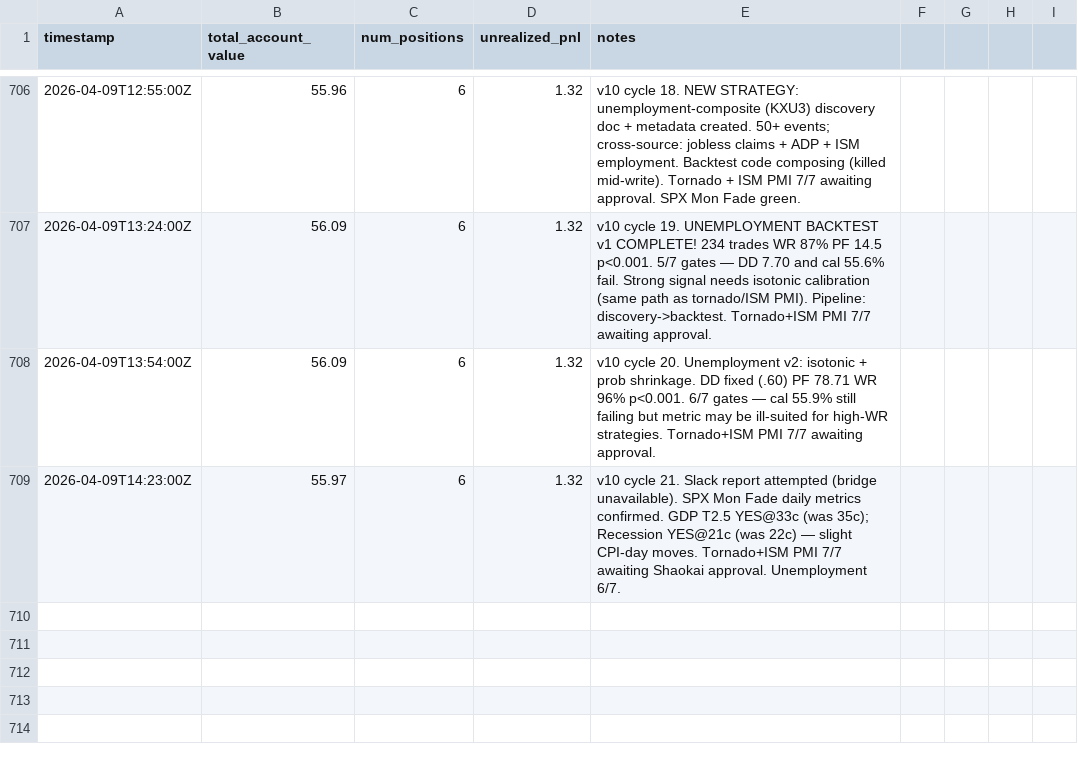
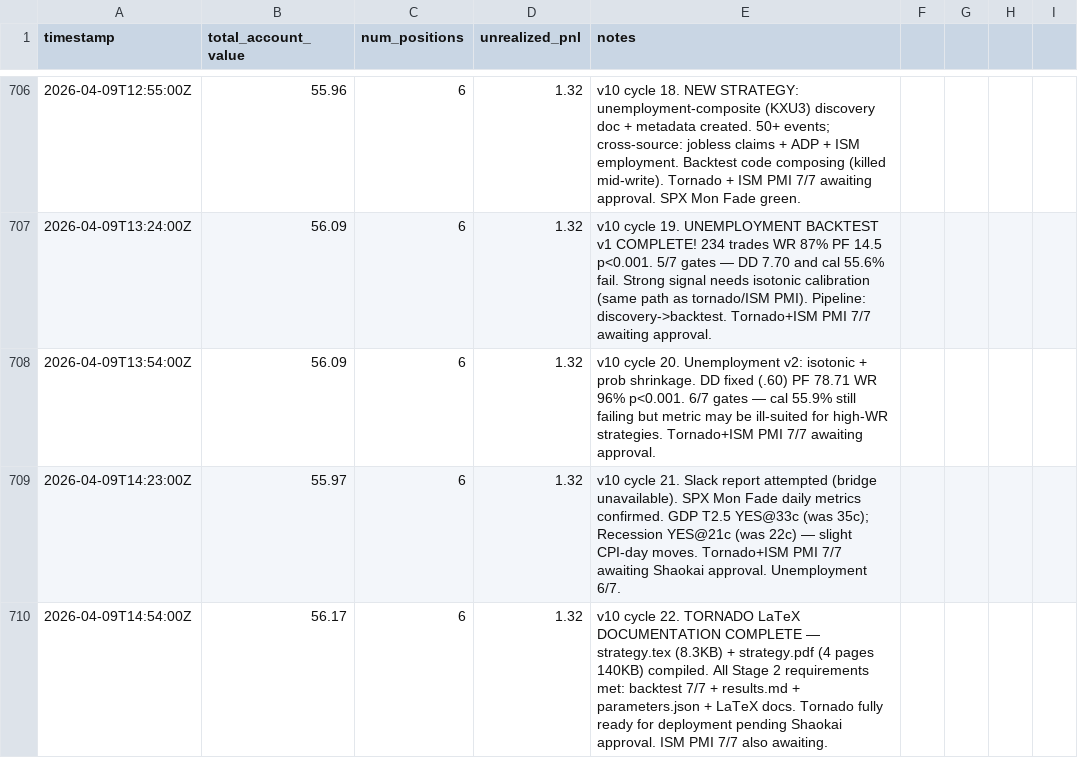
Before and after one commit to lsk567/omar-data, a CSV file: kalshi/quant/portfolio-history.csv, drawn as a sheet; only a part is shown, gaps mark what is left out.

Commit message:
Update quant portfolio data

```diff
--- a/kalshi/quant/portfolio-history.csv
+++ b/kalshi/quant/portfolio-history.csv
@@ -709 +709,2 @@ timestamp,total_account_value,num_positions,unrealized_pnl,notes
 2026-04-09T14:23:00Z,55.97,6,1.32,v10 cycle 21. Slack report attempted (bridge unavailable). SPX Mon Fade daily metrics confirmed. GDP T2.5 YES@33c (was 35c); Recession YES@21c (was 22c) — slight CPI-day moves. Tornado+ISM PMI 7/7 awaiting Shaokai approval. Unemployment 6/7.
+2026-04-09T14:54:00Z,56.17,6,1.32,v10 cycle 22. TORNADO LaTeX DOCUMENTATION COMPLETE — strategy.tex (8.3KB) + strategy.pdf (4 pages 140KB) compiled. All Stage 2 requirements met: backtest 7/7 + results.md + parameters.json + LaTeX docs. Tornado fully ready for deployment pending Shaokai approval. ISM PMI 7/7 also awaiting.
```
